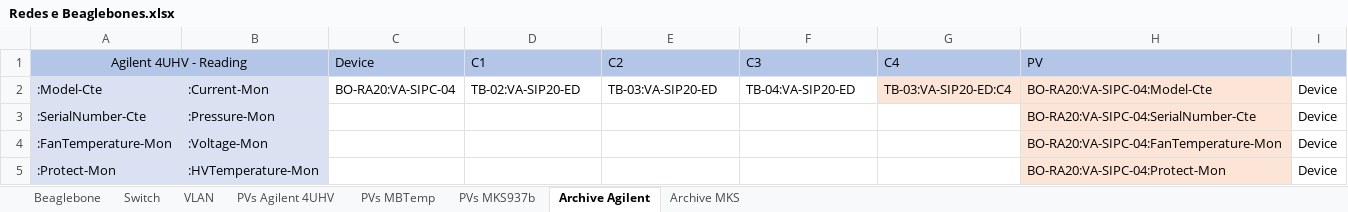
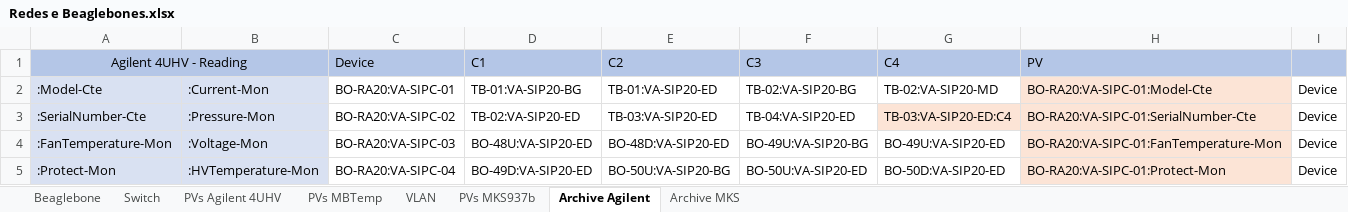
Before and after one commit to lnls-sirius/pydm-opi, an Excel workbook: Redes e Beaglebones.xlsx, sheet Archive Agilent, drawn as a sheet; only a part is shown; values as stored, in another font and other column widths than the file's, no borders; the diff covers the shown part only; the diff names each change by its address in the sheet, - before the commit and + after, or states it on an @@ line.

```diff
--- a/Redes e Beaglebones.xlsx (sheet Archive Agilent)
+++ b/Redes e Beaglebones.xlsx (sheet Archive Agilent)
@@ sheet tab order changed: Beaglebone | Switch | PVs Agilent 4UHV | PVs MBTemp | VLAN | PVs MKS937b | Archive Agilent | Archive MKS @@
-C2 (Device): BO-RA20:VA-SIPC-04
+C2 (Device): BO-RA20:VA-SIPC-01
-D2 (C1): TB-02:VA-SIP20-ED
+D2 (C1): TB-01:VA-SIP20-BG
-E2 (C2): TB-03:VA-SIP20-ED
+E2 (C2): TB-01:VA-SIP20-ED
-F2 (C3): TB-04:VA-SIP20-ED
+F2 (C3): TB-02:VA-SIP20-BG
-G2 (C4): TB-03:VA-SIP20-ED:C4
+G2 (C4): TB-02:VA-SIP20-MD
-G2 fill: #FCE4D6
+G2 fill: none
-H2 (PV): BO-RA20:VA-SIPC-04:Model-Cte
+H2 (PV): BO-RA20:VA-SIPC-01:Model-Cte
-C3 (Device): (empty)
+C3 (Device): BO-RA20:VA-SIPC-02
-D3 (C1): (empty)
+D3 (C1): TB-02:VA-SIP20-ED
-E3 (C2): (empty)
+E3 (C2): TB-03:VA-SIP20-ED
-F3 (C3): (empty)
+F3 (C3): TB-04:VA-SIP20-ED
-G3 (C4): (empty)
+G3 (C4): TB-03:VA-SIP20-ED:C4
-G3 fill: none
+G3 fill: #FCE4D6
-H3 (PV): BO-RA20:VA-SIPC-04:SerialNumber-Cte
+H3 (PV): BO-RA20:VA-SIPC-01:SerialNumber-Cte
-C4 (Device): (empty)
+C4 (Device): BO-RA20:VA-SIPC-03
-D4 (C1): (empty)
+D4 (C1): BO-48U:VA-SIP20-ED
-E4 (C2): (empty)
+E4 (C2): BO-48D:VA-SIP20-ED
-F4 (C3): (empty)
+F4 (C3): BO-49U:VA-SIP20-BG
-G4 (C4): (empty)
+G4 (C4): BO-49U:VA-SIP20-ED
-H4 (PV): BO-RA20:VA-SIPC-04:FanTemperature-Mon
+H4 (PV): BO-RA20:VA-SIPC-01:FanTemperature-Mon
-C5 (Device): (empty)
+C5 (Device): BO-RA20:VA-SIPC-04
-D5 (C1): (empty)
+D5 (C1): BO-49D:VA-SIP20-ED
-E5 (C2): (empty)
+E5 (C2): BO-50U:VA-SIP20-BG
-F5 (C3): (empty)
+F5 (C3): BO-50U:VA-SIP20-ED
-G5 (C4): (empty)
+G5 (C4): BO-50D:VA-SIP20-ED
-H5 (PV): BO-RA20:VA-SIPC-04:Protect-Mon
+H5 (PV): BO-RA20:VA-SIPC-01:Protect-Mon
```
Also changed, not shown: 43 edited cells and cell formats elsewhere in this sheet, sheet Beaglebone, sheet PVs Agilent 4UHV.
